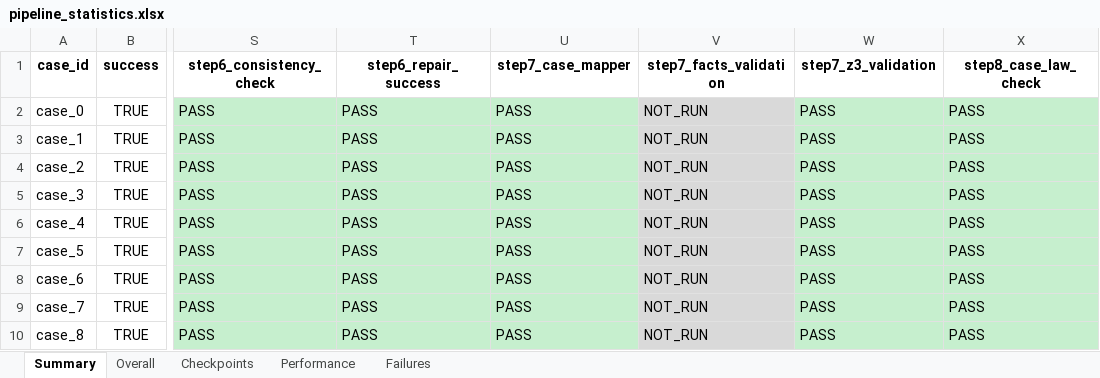
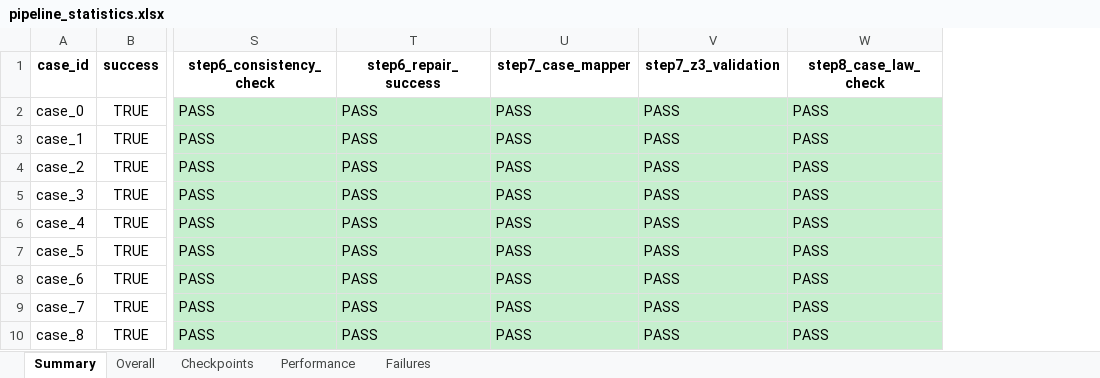
Before and after one commit to shiayongshen/Taiwan_Compliance_Agent, an Excel workbook: outputs/pipeline_statistics.xlsx, sheet Summary, drawn as a sheet; only a part is shown, gaps mark what is left out; values as stored, in another font and other column widths than the file's, no borders; the diff names each change by its address in the sheet, - before the commit and + after, or states it on an @@ line.

```diff
--- a/outputs/pipeline_statistics.xlsx (sheet Summary)
+++ b/outputs/pipeline_statistics.xlsx (sheet Summary)
-column V (step7_facts_validation), rows 2-10: all NOT_RUN
```
Also changed, not shown: 31 other files.
